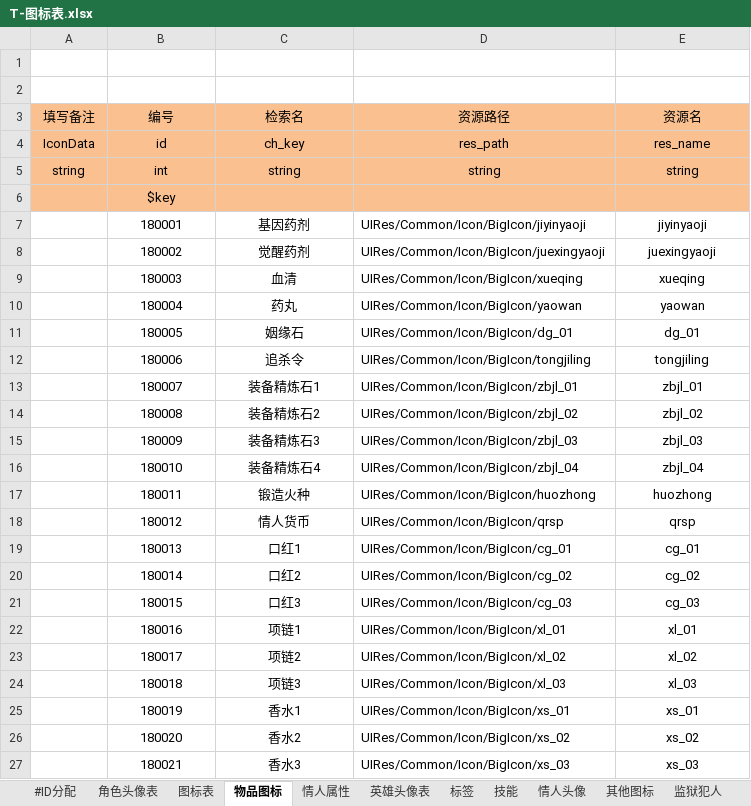
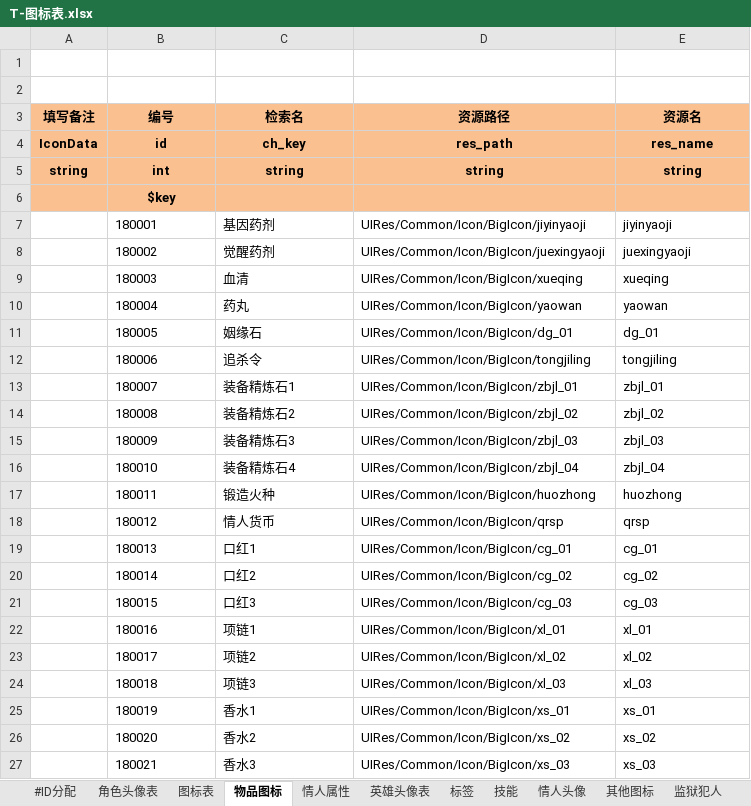
Before and after one commit to zxbigjj/UEserver, an Excel workbook: sharedata/exceldata/excel/all/T-图标表.xlsx, sheet 物品图标, drawn as a sheet; only a part is shown; values as stored, in another font and other column widths than the file's, no borders; the diff covers the shown part only; the diff names each change by its address in the sheet, - before the commit and + after, or states it on an @@ line.

```diff
--- a/sharedata/exceldata/excel/all/T-图标表.xlsx (sheet 物品图标)
+++ b/sharedata/exceldata/excel/all/T-图标表.xlsx (sheet 物品图标)
-A3:E5 bold: off
+A3:E5 bold: on
-B6 bold: off
+B6 bold: on
-B7:C27 alignment: center
+B7:C27 alignment: left
-E7:E27 alignment: center
+E7:E27 alignment: left
```
Also changed, not shown: cell formats elsewhere in this sheet, sheet 限时活动背景, sheet 冲榜活动, sheet 英雄头像表, sheet 节日活动图标, sheet 玩法海报, sheet 福利, 26 more sheets, sharedata/exceldata/excel/all/C-充值活动表.xlsx, sharedata/exceldata/excel/all/D-单位表.xlsx, 13 other files.
